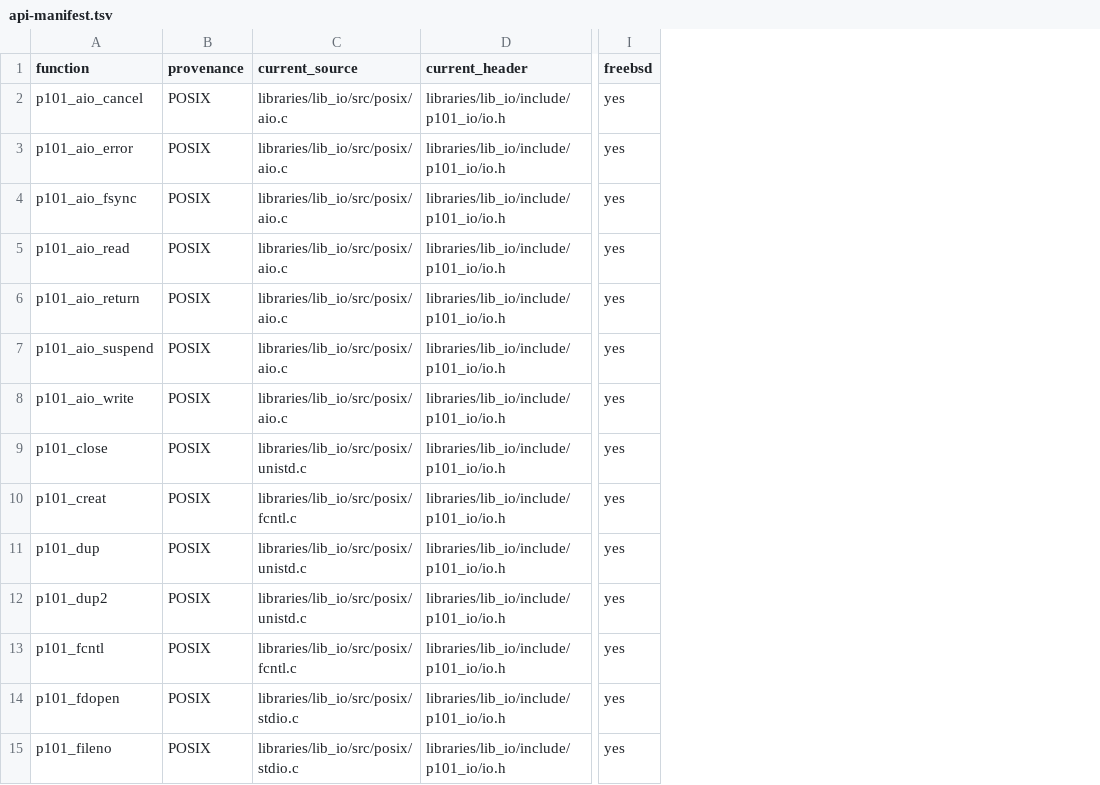
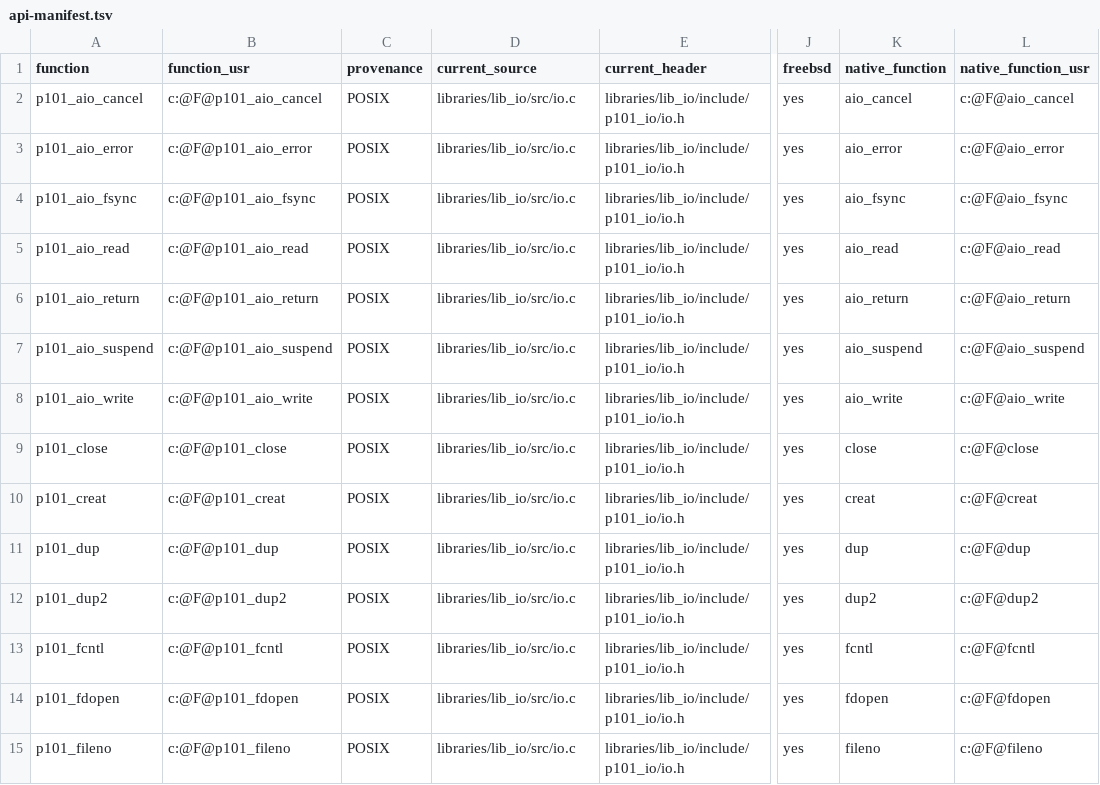
Before and after one commit to programming101dev/lib_io, a TSV file: api-manifest.tsv, drawn as a sheet; only a part is shown, gaps mark what is left out; addresses are those after the commit; the diff covers the shown part only; the diff names each change by its address in the sheet, - before the commit and + after, or states it on an @@ line.

Commit message:
Flatten source layout and strengthen contracts

```diff
--- a/api-manifest.tsv
+++ b/api-manifest.tsv
+column B (function_usr), rows 2-15: c:@F@p101_aio_cancel | c:@F@p101_aio_error | c:@F@p101_aio_fsync | c:@F@p101_aio_read | c:@F@p101_aio_return | c:@F@p101_aio_suspend | c:@F@p101_aio_write | c:@F@p101_close | c:@F@p101_creat | c:@F@p101_dup | c:@F@p101_dup2 | c:@F@p101_fcntl | c:@F@p101_fdopen | c:@F@p101_fileno
+column K (native_function), rows 2-15: aio_cancel | aio_error | aio_fsync | aio_read | aio_return | aio_suspend | aio_write | close | creat | dup | dup2 | fcntl | fdopen | fileno
+column L (native_function_usr), rows 2-15: c:@F@aio_cancel | c:@F@aio_error | c:@F@aio_fsync | c:@F@aio_read | c:@F@aio_return | c:@F@aio_suspend | c:@F@aio_write | c:@F@close | c:@F@creat | c:@F@dup | c:@F@dup2 | c:@F@fcntl | c:@F@fdopen | c:@F@fileno
-D2:D8 (current_source): libraries/lib_io/src/posix/aio.c
+D2:D8 (current_source): libraries/lib_io/src/io.c
-D9 (current_source): libraries/lib_io/src/posix/unistd.c
+D9 (current_source): libraries/lib_io/src/io.c
-D10 (current_source): libraries/lib_io/src/posix/fcntl.c
+D10 (current_source): libraries/lib_io/src/io.c
-D11:D12 (current_source): libraries/lib_io/src/posix/unistd.c
+D11:D12 (current_source): libraries/lib_io/src/io.c
-D13 (current_source): libraries/lib_io/src/posix/fcntl.c
+D13 (current_source): libraries/lib_io/src/io.c
-D14:D15 (current_source): libraries/lib_io/src/posix/stdio.c
+D14:D15 (current_source): libraries/lib_io/src/io.c
```
Also changed, not shown: 31 edited cells elsewhere in this file, 16 other files.
